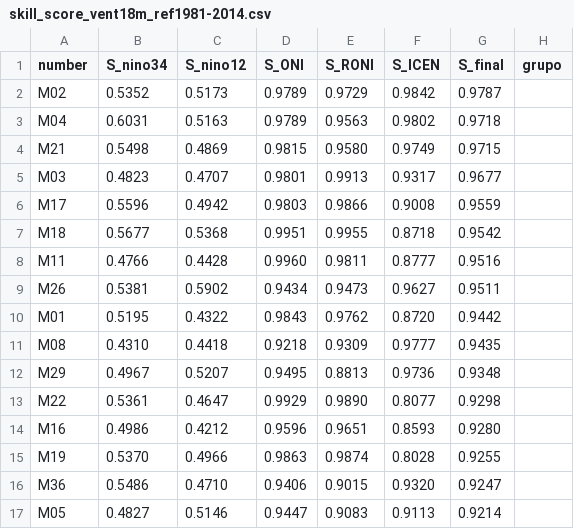
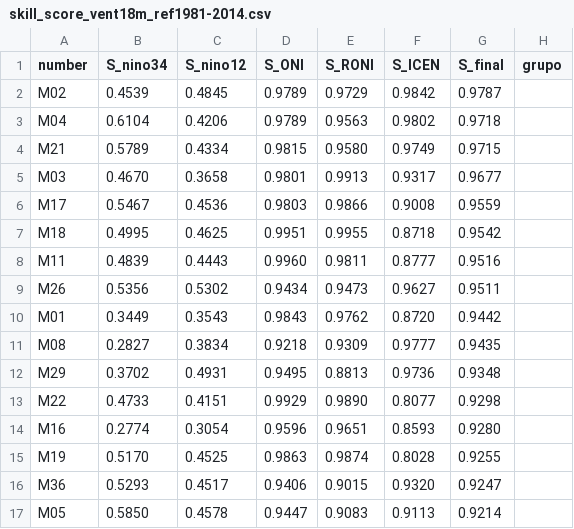
Before and after one commit to Japq91/smn_toe, a CSV file: data/processed/e2/skill_score_vent18m_ref1981-2014.csv, drawn as a sheet; only a part is shown; the diff covers the shown part only.

```diff
--- a/data/processed/e2/skill_score_vent18m_ref1981-2014.csv
+++ b/data/processed/e2/skill_score_vent18m_ref1981-2014.csv
@@ -1,17 +1,17 @@
 number,S_nino34,S_nino12,S_ONI,S_RONI,S_ICEN,S_final,grupo
-M02,0.5352,0.5173,0.9789,0.9729,0.9842,0.9787,
-M04,0.6031,0.5163,0.9789,0.9563,0.9802,0.9718,
-M21,0.5498,0.4869,0.9815,0.9580,0.9749,0.9715,
-M03,0.4823,0.4707,0.9801,0.9913,0.9317,0.9677,
-M17,0.5596,0.4942,0.9803,0.9866,0.9008,0.9559,
-M18,0.5677,0.5368,0.9951,0.9955,0.8718,0.9542,
-M11,0.4766,0.4428,0.9960,0.9811,0.8777,0.9516,
-M26,0.5381,0.5902,0.9434,0.9473,0.9627,0.9511,
-M01,0.5195,0.4322,0.9843,0.9762,0.8720,0.9442,
-M08,0.4310,0.4418,0.9218,0.9309,0.9777,0.9435,
-M29,0.4967,0.5207,0.9495,0.8813,0.9736,0.9348,
-M22,0.5361,0.4647,0.9929,0.9890,0.8077,0.9298,
-M16,0.4986,0.4212,0.9596,0.9651,0.8593,0.9280,
-M19,0.5370,0.4966,0.9863,0.9874,0.8028,0.9255,
-M36,0.5486,0.4710,0.9406,0.9015,0.9320,0.9247,
-M05,0.4827,0.5146,0.9447,0.9083,0.9113,0.9214,
+M02,0.4539,0.4845,0.9789,0.9729,0.9842,0.9787,
+M04,0.6104,0.4206,0.9789,0.9563,0.9802,0.9718,
+M21,0.5789,0.4334,0.9815,0.9580,0.9749,0.9715,
+M03,0.4670,0.3658,0.9801,0.9913,0.9317,0.9677,
+M17,0.5467,0.4536,0.9803,0.9866,0.9008,0.9559,
+M18,0.4995,0.4625,0.9951,0.9955,0.8718,0.9542,
+M11,0.4839,0.4443,0.9960,0.9811,0.8777,0.9516,
+M26,0.5356,0.5302,0.9434,0.9473,0.9627,0.9511,
+M01,0.3449,0.3543,0.9843,0.9762,0.8720,0.9442,
+M08,0.2827,0.3834,0.9218,0.9309,0.9777,0.9435,
+M29,0.3702,0.4931,0.9495,0.8813,0.9736,0.9348,
+M22,0.4733,0.4151,0.9929,0.9890,0.8077,0.9298,
+M16,0.2774,0.3054,0.9596,0.9651,0.8593,0.9280,
+M19,0.5170,0.4525,0.9863,0.9874,0.8028,0.9255,
+M36,0.5293,0.4517,0.9406,0.9015,0.9320,0.9247,
+M05,0.5850,0.4578,0.9447,0.9083,0.9113,0.9214,
```
Also changed, not shown: 48 edited cells elsewhere in this file, data/processed/e2/skill_score_ref1981-2014.csv, data/processed/e2/skill_score_vent15m_ref1981-2014.csv, 4 other files.
